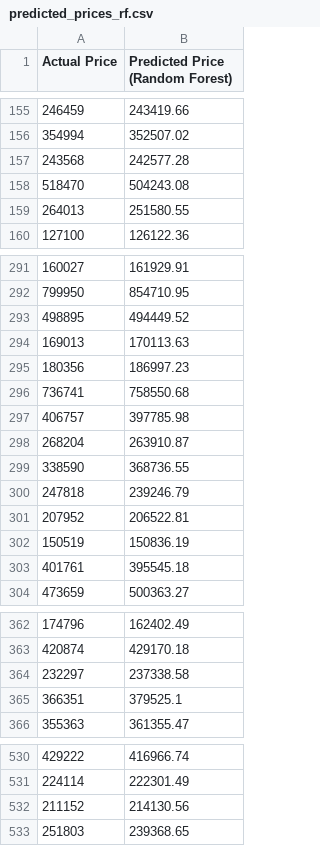
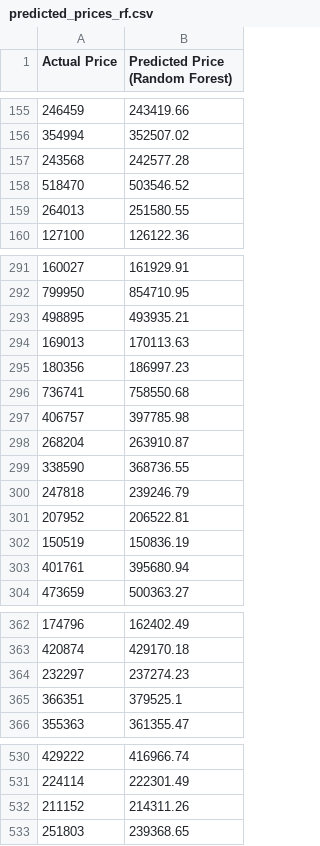
Before and after one commit to chaek0115/Housing-in-London, a CSV file: predicted_prices_rf.csv, drawn as a sheet; only a part is shown, gaps mark what is left out; the diff covers the shown part only.

```diff
--- a/predicted_prices_rf.csv
+++ b/predicted_prices_rf.csv
@@ -157,3 +157,3 @@ Actual Price,Predicted Price (Random Forest)
 243568,242577.28
-518470,504243.08
+518470,503546.52
 264013,251580.55
@@ -292,3 +292,3 @@ Actual Price,Predicted Price (Random Forest)
 799950,854710.95
-498895,494449.52
+498895,493935.21
 169013,170113.63
@@ -302,3 +302,3 @@ Actual Price,Predicted Price (Random Forest)
 150519,150836.19
-401761,395545.18
+401761,395680.94
 473659,500363.27
@@ -363,3 +363,3 @@ Actual Price,Predicted Price (Random Forest)
 420874,429170.18
-232297,237338.58
+232297,237274.23
 366351,379525.1
@@ -531,3 +531,3 @@ Actual Price,Predicted Price (Random Forest)
 224114,222301.49
-211152,214130.56
+211152,214311.26
 251803,239368.65
```
Also changed, not shown: 32 edited cells elsewhere in this file, predicted_prices_lr.csv, 1 other file.
